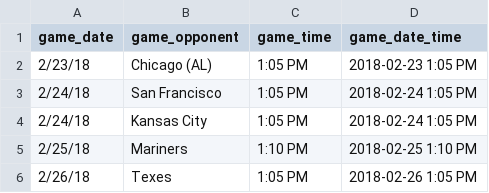
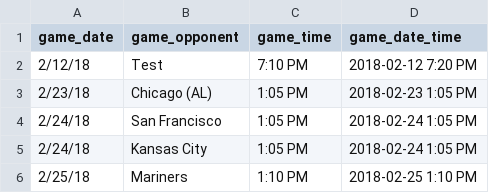
Before and after one commit to ryancheley/itfdb, a CSV file: schedule.csv, drawn as a sheet; only a part is shown; the shorter side is filled out with more unchanged rows.

```diff
--- a/schedule.csv
+++ b/schedule.csv
@@ -1,2 +1,3 @@
 game_date,game_opponent,game_time,game_date_time
+2/12/18,Test,7:10 PM,2018-02-12 7:20 PM
 2/23/18,Chicago (AL),1:05 PM,2018-02-23 1:05 PM
```
Also changed, not shown: 1 other file.
